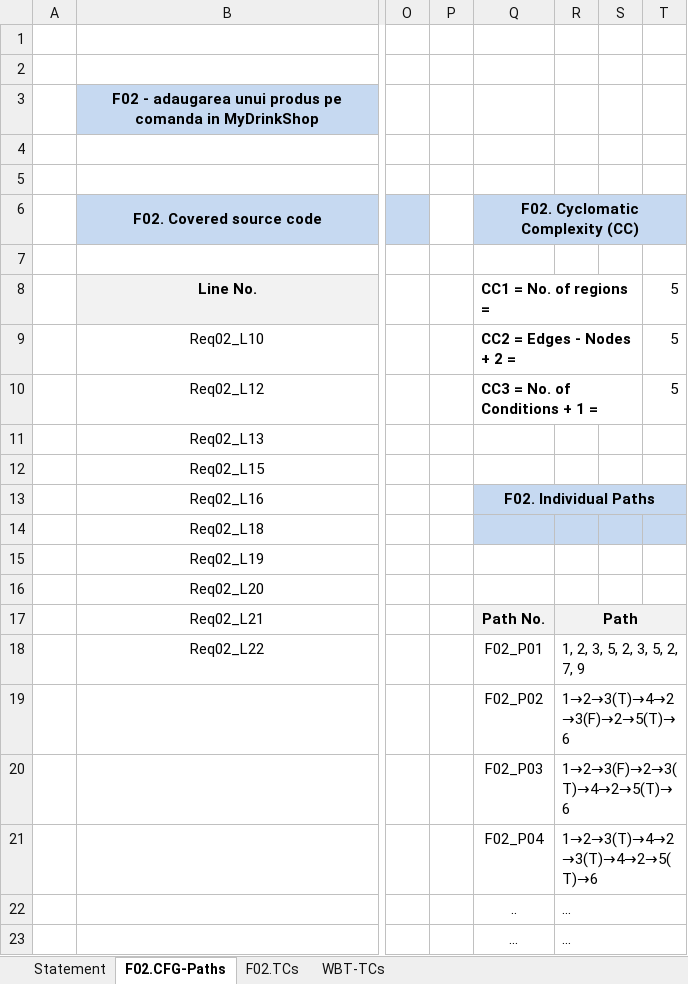
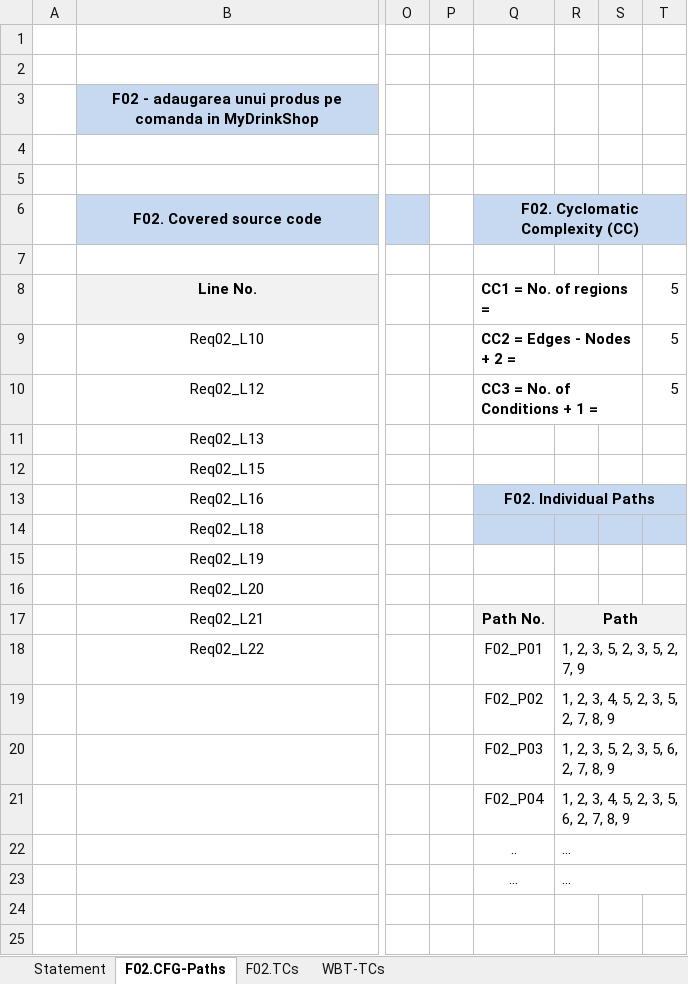
Before and after one commit to CrocoDealu/my-drink-shop, an Excel workbook: docs/lab03/Lab03_WBT_TCs_Form.xlsx, sheet F02.CFG-Paths, drawn as a sheet; only a part is shown, gaps mark what is left out; values as stored, in another font and other column widths than the file's, no borders; charts and pictures not drawn; the diff names each change by its address in the sheet, - before the commit and + after, or states it on an @@ line.

```diff
--- a/docs/lab03/Lab03_WBT_TCs_Form.xlsx (sheet F02.CFG-Paths)
+++ b/docs/lab03/Lab03_WBT_TCs_Form.xlsx (sheet F02.CFG-Paths)
-R19: 1→2→3(T)→4→2→3(F)→2→5(T)→6
+R19: 1, 2, 3, 4, 5, 2, 3, 5, 2, 7, 8, 9
-R20: 1→2→3(F)→2→3(T)→4→2→5(T)→6
+R20: 1, 2, 3, 5, 2, 3, 5, 6, 2, 7, 8, 9
-R21: 1→2→3(T)→4→2→3(T)→4→2→5(T)→6
+R21: 1, 2, 3, 4, 5, 2, 3, 5, 6, 2, 7, 8, 9
```
Also changed, not shown: sheet F02.TCs, charts or pictures, 1 other file.
